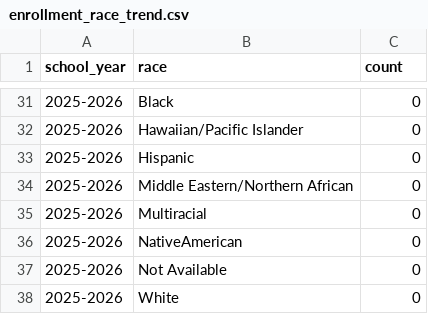
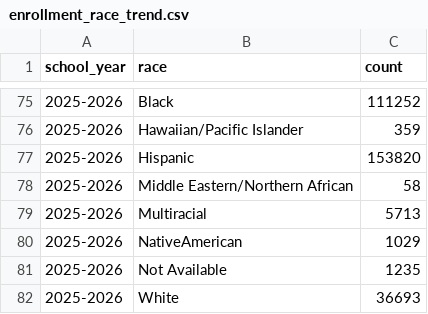
Before and after one commit to mariamraheem/chicago-education-data, a CSV file: enrollment/dashboard/enrollment_race_trend.csv, drawn as a sheet; only a part is shown, gaps mark what is left out; the diff covers the shown part only.

```diff
--- a/enrollment/dashboard/enrollment_race_trend.csv
+++ b/enrollment/dashboard/enrollment_race_trend.csv
@@ -31,8 +75,8 @@ school_year,race,count
-2025-2026,Black,0
-2025-2026,Hawaiian/Pacific Islander,0
-2025-2026,Hispanic,0
-2025-2026,Middle Eastern/Northern African,0
-2025-2026,Multiracial,0
-2025-2026,NativeAmerican,0
-2025-2026,Not Available,0
-2025-2026,White,0
+2025-2026,Black,111252
+2025-2026,Hawaiian/Pacific Islander,359
+2025-2026,Hispanic,153820
+2025-2026,Middle Eastern/Northern African,58
+2025-2026,Multiracial,5713
+2025-2026,NativeAmerican,1029
+2025-2026,Not Available,1235
+2025-2026,White,36693
```
Also changed, not shown: 48 added rows, 4 removed rows and 26 edited cells elsewhere in this file, enrollment/data/clean/enrollment_race_aggregates_08182026.csv, 2 other files.
